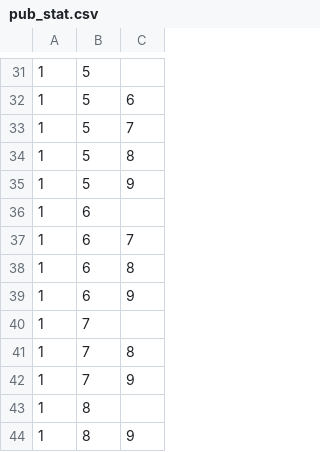
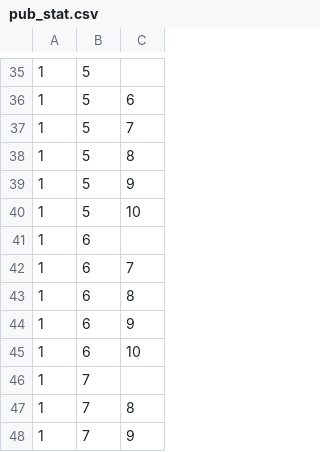
Before and after one commit to gaurmand/pick-up-bricks, a CSV file: pub_stat.csv, drawn as a sheet; only a part is shown, gaps mark what is left out; the shorter side is filled out with more unchanged rows; the diff covers the shown part only.

```diff
--- a/pub_stat.csv
+++ b/pub_stat.csv
@@ -35,2 +39,3 @@
 1,5,9
+1,5,10
 1,6
@@ -39,2 +44,3 @@
 1,6,9
+1,6,10
 1,7
```
Also changed, not shown: 44 added rows elsewhere in this file, 1 other file.
